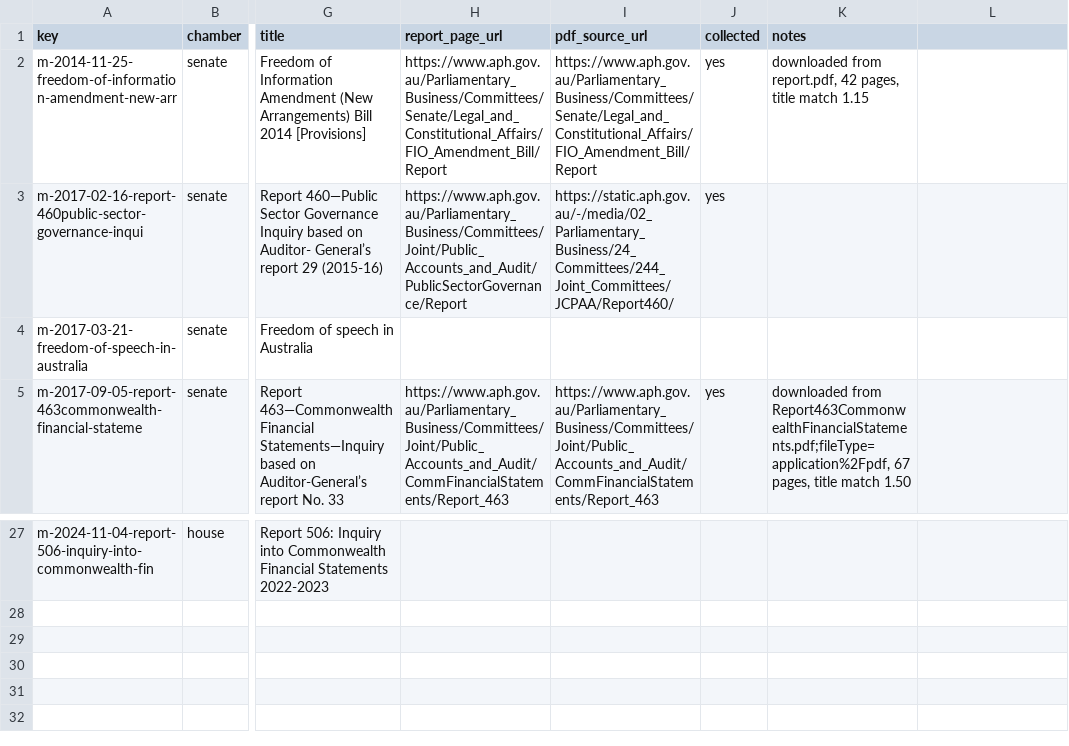
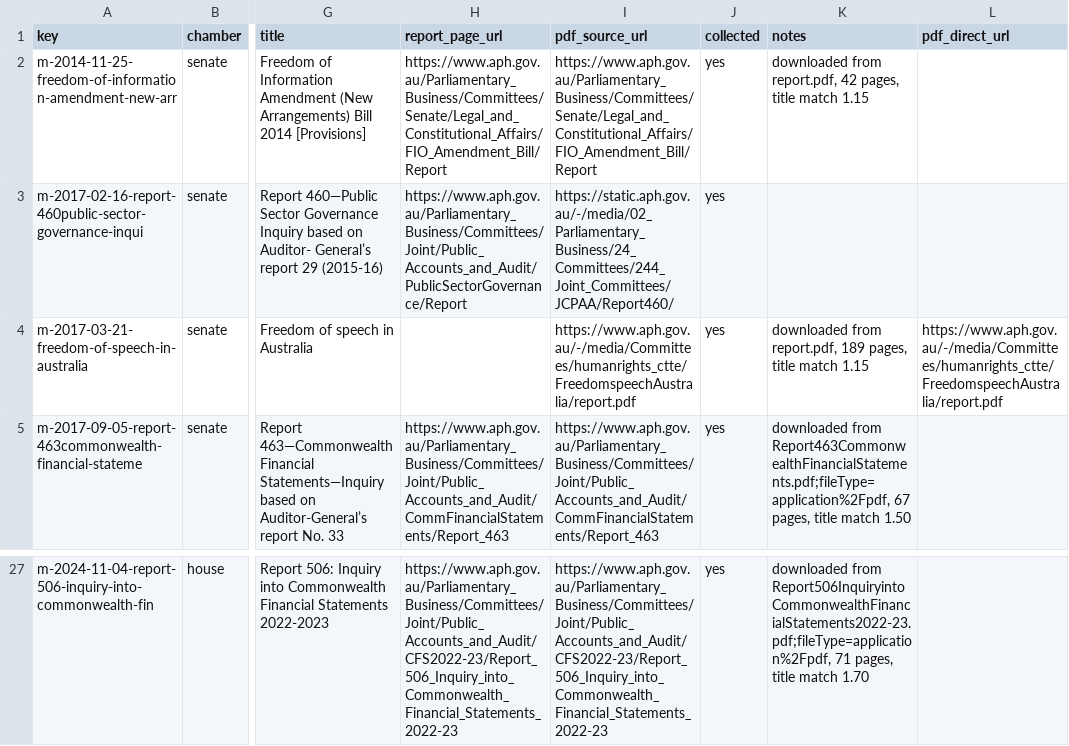
Before and after one commit to toohardbasket-lab/toohardbasket, a CSV file: scraper/data/reports_manual.csv, drawn as a sheet; only a part is shown, gaps mark what is left out; the diff covers the shown part only; the diff names each change by its address in the sheet, - before the commit and + after, or states it on an @@ line.

```diff
--- a/scraper/data/reports_manual.csv
+++ b/scraper/data/reports_manual.csv
-L1: (empty)
+L1: pdf_direct_url
-I4 (pdf_source_url): (empty)
+I4 (pdf_source_url): https://www.aph.gov.au/-/media/Committees/humanrights_ctte/FreedomspeechAustralia/report.pdf
-J4 (collected): (empty)
+J4 (collected): yes
-K4 (notes): (empty)
+K4 (notes): downloaded from report.pdf, 189 pages, title match 1.15
-L4 (pdf_direct_url): (empty)
+L4 (pdf_direct_url): https://www.aph.gov.au/-/media/Committees/humanrights_ctte/FreedomspeechAustralia/report.pdf
-H27 (report_page_url): (empty)
+H27 (report_page_url): https://www.aph.gov.au/Parliamentary_Business/Committees/Joint/Public_Accounts_and_Audit/CFS2022-23/Report_506_Inquiry_into_Commonwealth_Financial_Statements_2022-23
-I27 (pdf_source_url): (empty)
+I27 (pdf_source_url): https://www.aph.gov.au/Parliamentary_Business/Committees/Joint/Public_Accounts_and_Audit/CFS2022-23/Report_506_Inquiry_into_Commonwealth_Financial_Statements_2022-23
-J27 (collected): (empty)
+J27 (collected): yes
-K27 (notes): (empty)
+K27 (notes): downloaded from Report506InquiryintoCommonwealthFinancialStatements2022-23.pdf;fileType=application%2Fpdf, 71 pages, title match 1.70
```
Also changed, not shown: 48 edited cells elsewhere in this file, scraper/data/corrections.csv, scraper/data/recommendations_dropped.csv, 23 other files.
